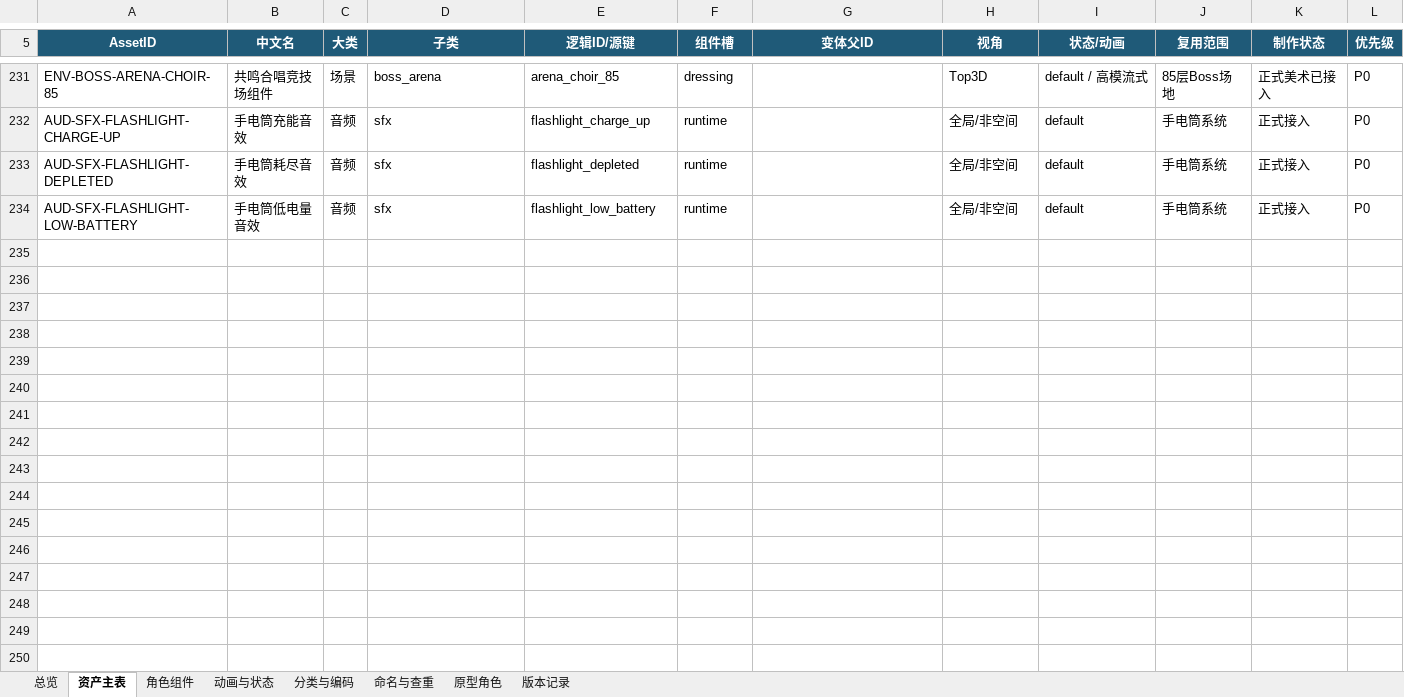
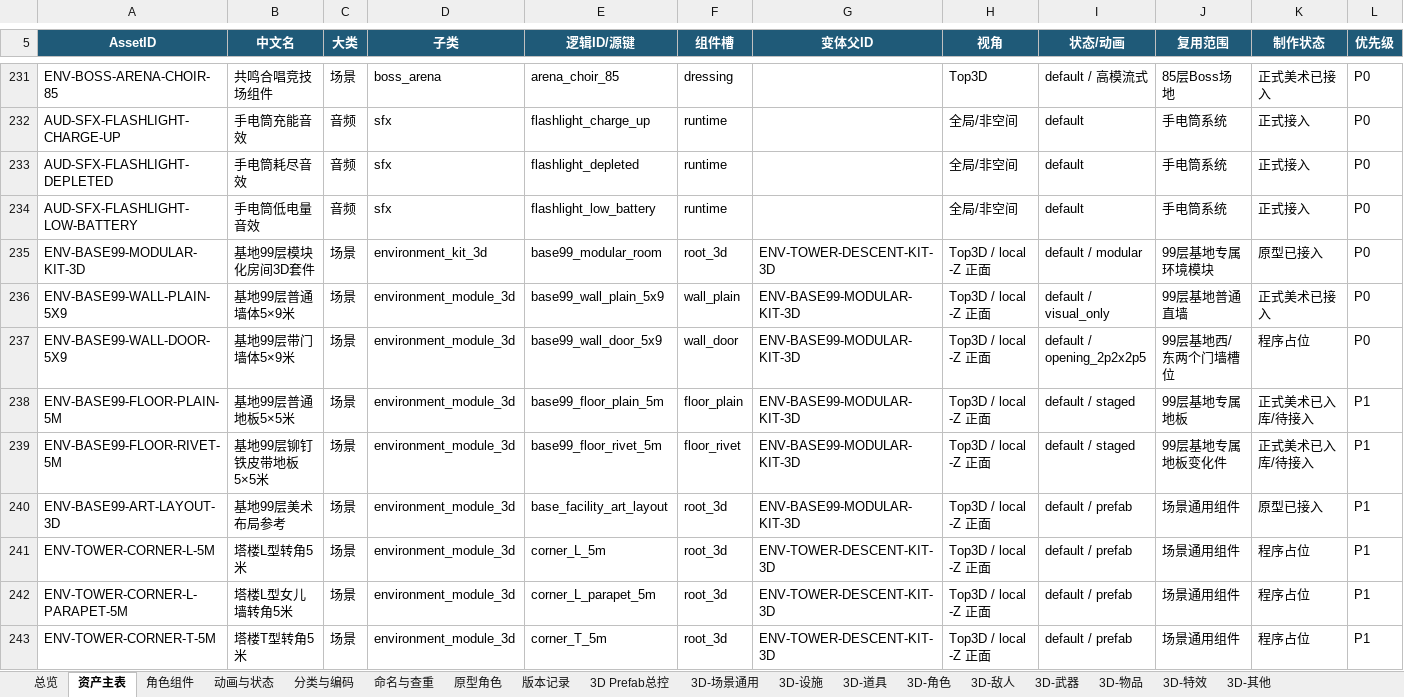
Before and after one commit to summercard/ShellStorm2, an Excel workbook: assets/registry/ShellStorm2_美术资产台账_v001.xlsx, sheet 资产主表, drawn as a sheet; only a part is shown, gaps mark what is left out; values as stored, in another font and other column widths than the file's, no borders; conditional formats and table styles not drawn; rows hold the shown columns only; the diff covers the shown part only; the diff names each change by its address in the sheet, - before the commit and + after, or states it on an @@ line.

```diff
--- a/assets/registry/ShellStorm2_美术资产台账_v001.xlsx (sheet 资产主表)
+++ b/assets/registry/ShellStorm2_美术资产台账_v001.xlsx (sheet 资产主表)
+sheet tab: 3D Prefab总控
+sheet tab: 3D-场景通用
+sheet tab: 3D-设施
+sheet tab: 3D-道具
+sheet tab: 3D-角色
+sheet tab: 3D-敌人
+sheet tab: 3D-武器
+sheet tab: 3D-物品
+sheet tab: 3D-特效
+sheet tab: 3D-其他
+row 235: ENV-BASE99-MODULAR-KIT-3D | 基地99层模块化房间3D套件 | 场景 | environment_kit_3d | base99_modular_room | root_3d | ENV-TOWER-DESCENT-KIT-3D | Top3D / local -Z 正面 | default / modular | 99层基地专属环境模块 | 原型已接入 | P0
+row 236: ENV-BASE99-WALL-PLAIN-5X9 | 基地99层普通墙体5×9米 | 场景 | environment_module_3d | base99_wall_plain_5x9 | wall_plain | ENV-BASE99-MODULAR-KIT-3D | Top3D / local -Z 正面 | default / visual_only | 99层基地普通直墙 | 正式美术已接入 | P0
+row 237: ENV-BASE99-WALL-DOOR-5X9 | 基地99层带门墙体5×9米 | 场景 | environment_module_3d | base99_wall_door_5x9 | wall_door | ENV-BASE99-MODULAR-KIT-3D | Top3D / local -Z 正面 | default / opening_2p2x2p5 | 99层基地西/东两个门墙槽位 | 程序占位 | P0
+row 238: ENV-BASE99-FLOOR-PLAIN-5M | 基地99层普通地板5×5米 | 场景 | environment_module_3d | base99_floor_plain_5m | floor_plain | ENV-BASE99-MODULAR-KIT-3D | Top3D / local -Z 正面 | default / staged | 99层基地专属地板 | 正式美术已入库/待接入 | P1
+row 239: ENV-BASE99-FLOOR-RIVET-5M | 基地99层铆钉铁皮带地板5×5米 | 场景 | environment_module_3d | base99_floor_rivet_5m | floor_rivet | ENV-BASE99-MODULAR-KIT-3D | Top3D / local -Z 正面 | default / staged | 99层基地专属地板变化件 | 正式美术已入库/待接入 | P1
+row 240: ENV-BASE99-ART-LAYOUT-3D | 基地99层美术布局参考 | 场景 | environment_module_3d | base_facility_art_layout | root_3d | ENV-BASE99-MODULAR-KIT-3D | Top3D / local -Z 正面 | default / prefab | 场景通用组件 | 原型已接入 | P1
+row 241: ENV-TOWER-CORNER-L-5M | 塔楼L型转角5米 | 场景 | environment_module_3d | corner_L_5m | root_3d | ENV-TOWER-DESCENT-KIT-3D | Top3D / local -Z 正面 | default / prefab | 场景通用组件 | 程序占位 | P1
+row 242: ENV-TOWER-CORNER-L-PARAPET-5M | 塔楼L型女儿墙转角5米 | 场景 | environment_module_3d | corner_L_parapet_5m | root_3d | ENV-TOWER-DESCENT-KIT-3D | Top3D / local -Z 正面 | default / prefab | 场景通用组件 | 程序占位 | P1
+row 243: ENV-TOWER-CORNER-T-5M | 塔楼T型转角5米 | 场景 | environment_module_3d | corner_T_5m | root_3d | ENV-TOWER-DESCENT-KIT-3D | Top3D / local -Z 正面 | default / prefab | 场景通用组件 | 程序占位 | P1
```
Also changed, not shown: 31 added rows and 13 edited cells elsewhere in this sheet, sheet 版本记录, sheet 分类与编码, sheet 总览, formulas that keep their value, 30 other files.
